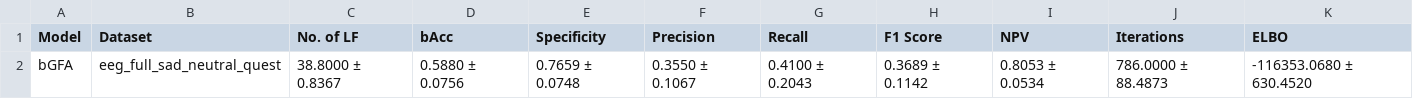
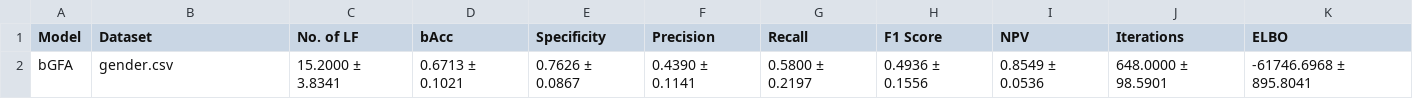
Before and after one commit to mzucl/ucl_thesis, a CSV file: aida_bgfa.csv, drawn as a sheet.

```diff
--- a/aida_bgfa.csv
+++ b/aida_bgfa.csv
@@ -1,2 +1,2 @@
 Model,Dataset,No. of LF,bAcc,Specificity,Precision,Recall,F1 Score,NPV,Iterations,ELBO
-bGFA,eeg_full_sad_neutral_quest,38.8000 ± 0.8367,0.5880 ± 0.0756,0.7659 ± 0.0748,0.3550 ± 0.1067,0.4100 ± 0.2043,0.3689 ± 0.1142,0.8053 ± 0.0534,786.0000 ± 88.4873,-116353.0680 ± 630.4520
+bGFA,gender.csv,15.2000 ± 3.8341,0.6713 ± 0.1021,0.7626 ± 0.0867,0.4390 ± 0.1141,0.5800 ± 0.2197,0.4936 ± 0.1556,0.8549 ± 0.0536,648.0000 ± 98.5901,-61746.6968 ± 895.8041
```
Also changed, not shown: hermes_bgfa.csv, 12 other files.
